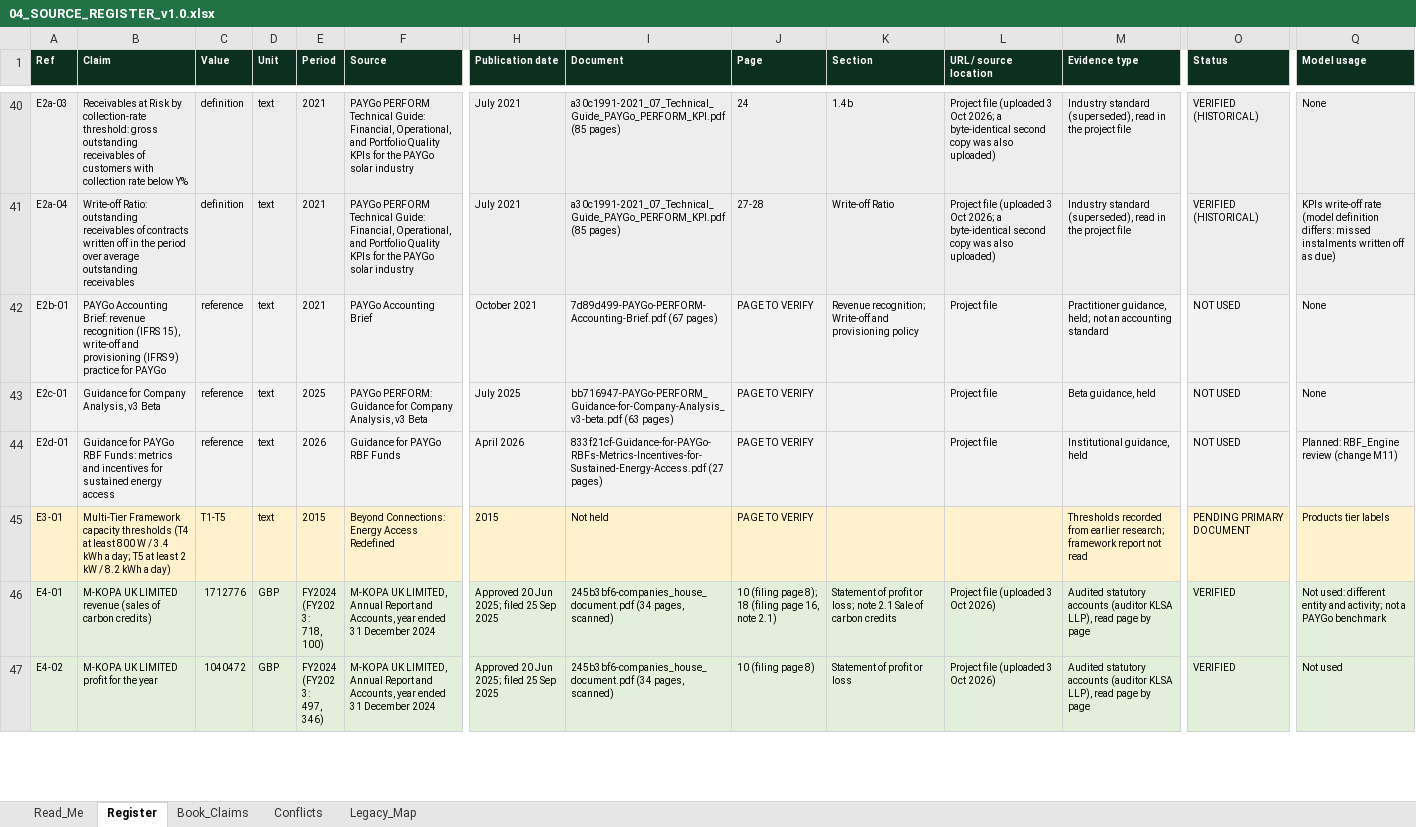
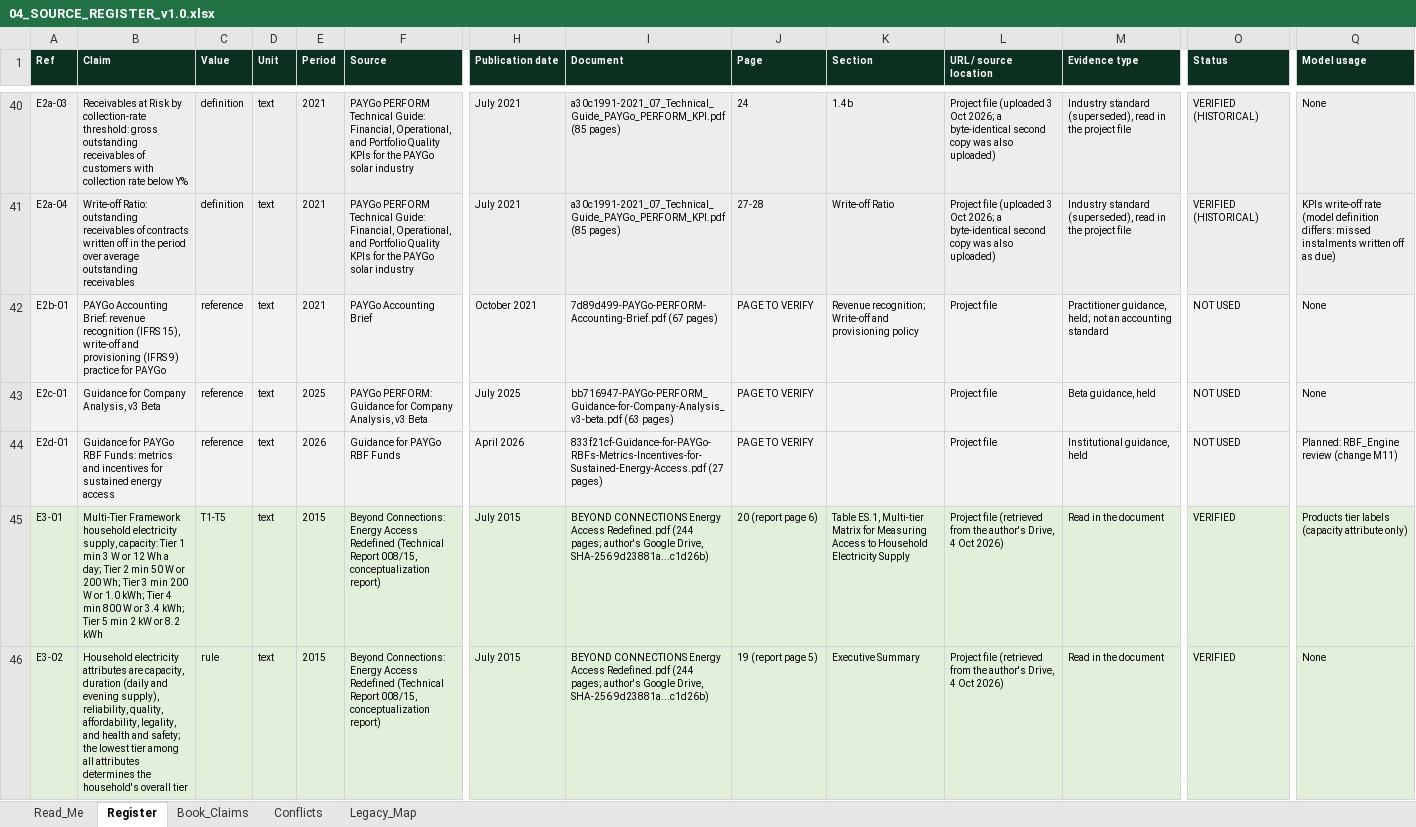
Before and after one commit to boujieka/Boujieka, an Excel workbook: output/04_SOURCE_REGISTER_v1.0.xlsx, sheet Register, drawn as a sheet; only a part is shown, gaps mark what is left out; the shorter side is filled out with more unchanged rows; values as stored, in another font and other column widths than the file's, no borders; rows hold the shown columns only; the diff covers the shown part only; the diff names each change by its address in the sheet, - before the commit and + after, or states it on an @@ line.

```diff
--- a/output/04_SOURCE_REGISTER_v1.0.xlsx (sheet Register)
+++ b/output/04_SOURCE_REGISTER_v1.0.xlsx (sheet Register)
-A45:Q45 fill: #FFF2CC
+A45:Q45 fill: #E2EFDA
-B45 (Claim): Multi-Tier Framework capacity thresholds (T4 at least 800 W / 3.4 kWh a day; T5 at least 2 kW / 8.2 kWh a day)
+B45 (Claim): Multi-Tier Framework household electricity supply, capacity: Tier 1 min 3 W or 12 Wh a day; Tier 2 min 50 W or 200 Wh; Tier 3 min 200 W or 1.0 kWh; Tier 4 min 800 W or 3.4 kWh; Tier 5 min 2 kW or 8.2 kWh
-F45 (Source): …Access Redefined
+F45 (Source): …Access Redefined (Technical Report 008/15, conceptualization report)
-H45 (Publication date): 2015
+H45 (Publication date): July 2015
-I45 (Document): Not held
+I45 (Document): BEYOND CONNECTIONS Energy Access Redefined.pdf (244 pages; author's Google Drive, SHA-256 9d23881a...c1d26b)
-J45 (Page): PAGE TO VERIFY
+J45 (Page): 20 (report page 6)
-K45 (Section): (empty)
+K45 (Section): Table ES.1, Multi-tier Matrix for Measuring Access to Household Electricity Supply
-L45 (URL / source location): (empty)
+L45 (URL / source location): Project file (retrieved from the author's Drive, 4 Oct 2026)
-M45 (Evidence type): Thresholds recorded from earlier research; framework report not read
+M45 (Evidence type): Read in the document
-O45 (Status): PENDING PRIMARY DOCUMENT
+O45 (Status): VERIFIED
-Q45 (Model usage): Products tier labels
+Q45 (Model usage): Products tier labels (capacity attribute only)
+row 46: E3-02 | Household electricity attributes are capacity, duration (daily and evening supply), reliability, quality, affordability, legality, and health and safety; the lowest tier among all attributes determines the household's overall tier | rule | text | 2015 | Beyond Connections: Energy Access Redefined (Technical Report 008/15, conceptualization report) | July 2015 | BEYOND CONNECTIONS Energy Access Redefined.pdf (244 pages; author's Google Drive, SHA-256 9d23881a...c1d26b) | 19 (report page 5) | Executive Summary | Project file (retrieved from the author's Drive, 4 Oct 2026) | Read in the document | VERIFIED | None
```
Also changed, not shown: 1 added row and cell formats elsewhere in this sheet, sheet Legacy_Map, sheet Read_Me, 18 other files.
